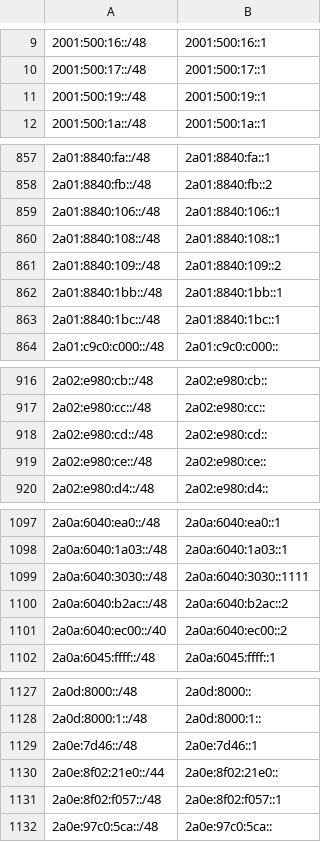
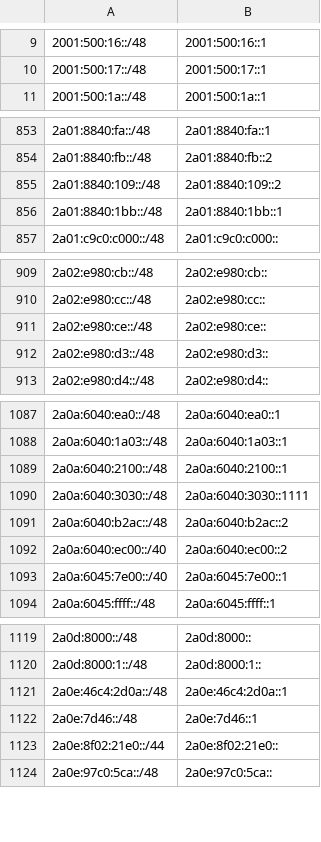
Before and after one commit to bgptools/anycast-prefixes, a CSV file: anycatch-v6-prefixes.csv, drawn as a sheet; only a part is shown, gaps mark what is left out; the diff covers the shown part only.

```diff
--- a/anycatch-v6-prefixes.csv
+++ b/anycatch-v6-prefixes.csv
@@ -10,3 +10,2 @@
 2001:500:17::/48,2001:500:17::1
-2001:500:19::/48,2001:500:19::1
 2001:500:1a::/48,2001:500:1a::1
@@ -858,7 +854,4 @@
 2a01:8840:fb::/48,2a01:8840:fb::2
-2a01:8840:106::/48,2a01:8840:106::1
-2a01:8840:108::/48,2a01:8840:108::1
 2a01:8840:109::/48,2a01:8840:109::2
 2a01:8840:1bb::/48,2a01:8840:1bb::1
-2a01:8840:1bc::/48,2a01:8840:1bc::1
 2a01:c9c0:c000::/48,2a01:c9c0:c000::
@@ -917,4 +910,4 @@
 2a02:e980:cc::/48,2a02:e980:cc::
-2a02:e980:cd::/48,2a02:e980:cd::
 2a02:e980:ce::/48,2a02:e980:ce::
+2a02:e980:d3::/48,2a02:e980:d3::
 2a02:e980:d4::/48,2a02:e980:d4::
@@ -1098,2 +1088,3 @@
 2a0a:6040:1a03::/48,2a0a:6040:1a03::1
+2a0a:6040:2100::/48,2a0a:6040:2100::1
 2a0a:6040:3030::/48,2a0a:6040:3030::1111
@@ -1101,2 +1092,3 @@
 2a0a:6040:ec00::/40,2a0a:6040:ec00::2
+2a0a:6045:7e00::/40,2a0a:6045:7e00::1
 2a0a:6045:ffff::/48,2a0a:6045:ffff::1
@@ -1128,5 +1120,5 @@
 2a0d:8000:1::/48,2a0d:8000:1::
+2a0e:46c4:2d0a::/48,2a0e:46c4:2d0a::1
 2a0e:7d46::/48,2a0e:7d46::1
 2a0e:8f02:21e0::/44,2a0e:8f02:21e0::
-2a0e:8f02:f057::/48,2a0e:8f02:f057::1
 2a0e:97c0:5ca::/48,2a0e:97c0:5ca::
```
Also changed, not shown: 9 added rows, 17 removed rows and 9 edited cells elsewhere in this file, 1 other file.
